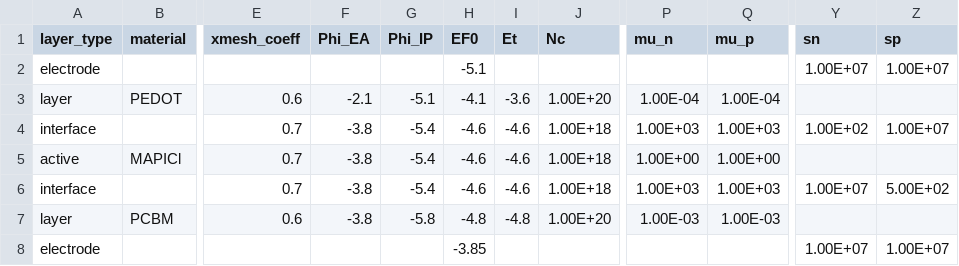
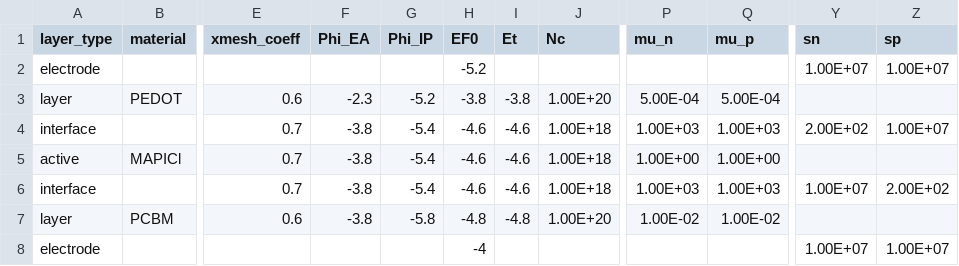
Before and after one commit to lucy-hart/Driftfusion, a CSV file: Input_files/PTAA_MAPI_PCBM_v2.csv, drawn as a sheet; only a part is shown, gaps mark what is left out; the diff names each change by its address in the sheet, - before the commit and + after, or states it on an @@ line.

```diff
--- a/Input_files/PTAA_MAPI_PCBM_v2.csv
+++ b/Input_files/PTAA_MAPI_PCBM_v2.csv
-H2 (EF0): -5.1
+H2 (EF0): -5.2
-F3 (Phi_EA): -2.1
+F3 (Phi_EA): -2.3
-G3 (Phi_IP): -5.1
+G3 (Phi_IP): -5.2
-H3 (EF0): -4.1
+H3 (EF0): -3.8
-I3 (Et): -3.6
+I3 (Et): -3.8
-P3 (mu_n): 1.00E-04
+P3 (mu_n): 5.00E-04
-Q3 (mu_p): 1.00E-04
+Q3 (mu_p): 5.00E-04
-Y4 (sn): 1.00E+02
+Y4 (sn): 2.00E+02
-Z6 (sp): 5.00E+02
+Z6 (sp): 2.00E+02
-P7 (mu_n): 1.00E-03
+P7 (mu_n): 1.00E-02
-Q7 (mu_p): 1.00E-03
+Q7 (mu_p): 1.00E-02
-H8 (EF0): -3.85
+H8 (EF0): -4
```
Also changed, not shown: Input_files/PTAA_MAPI_ICBA_v2.csv, Input_files/PTAA_MAPI_Kloc6_v2.csv, 2 other files.
